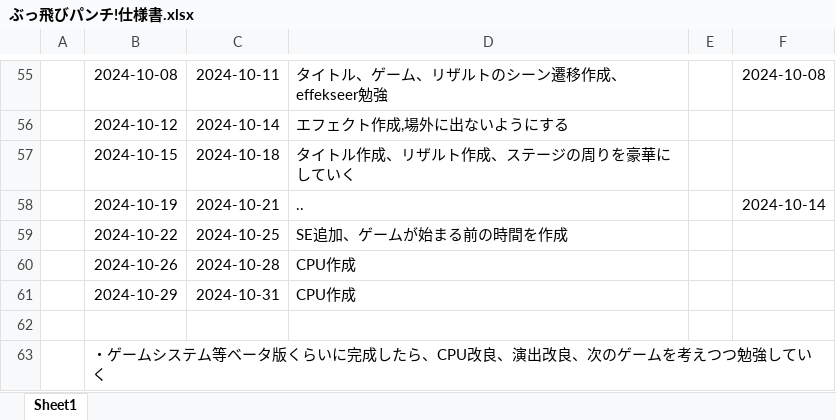
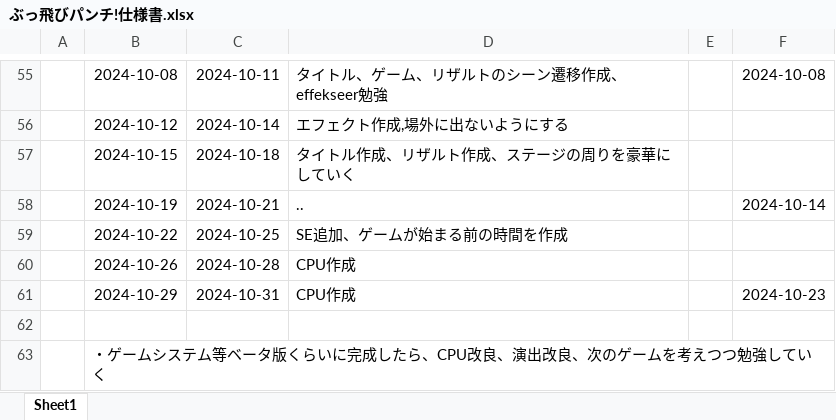
Before and after one commit to 1ha8ma/PunchGame, an Excel workbook: ぶっ飛びパンチ!仕様書.xlsx, sheet Sheet1, drawn as a sheet; only a part is shown, gaps mark what is left out; values as stored, in another font and other column widths than the file's, no borders; the diff names each change by its address in the sheet, - before the commit and + after, or states it on an @@ line.

```diff
--- a/ぶっ飛びパンチ!仕様書.xlsx (sheet Sheet1)
+++ b/ぶっ飛びパンチ!仕様書.xlsx (sheet Sheet1)
-F61: (empty)
+F61: 2024-10-23
```
Also changed, not shown: 24 other files.
